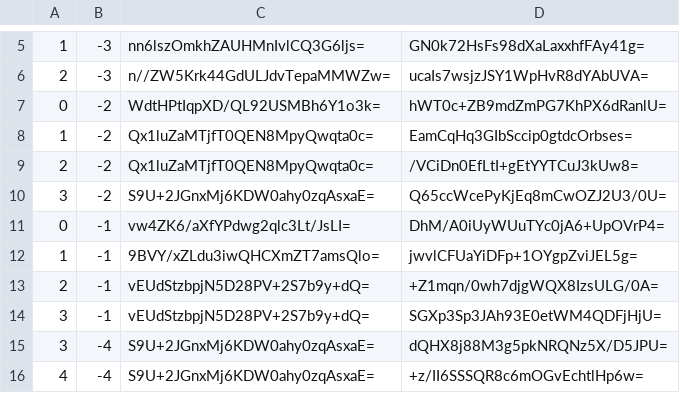
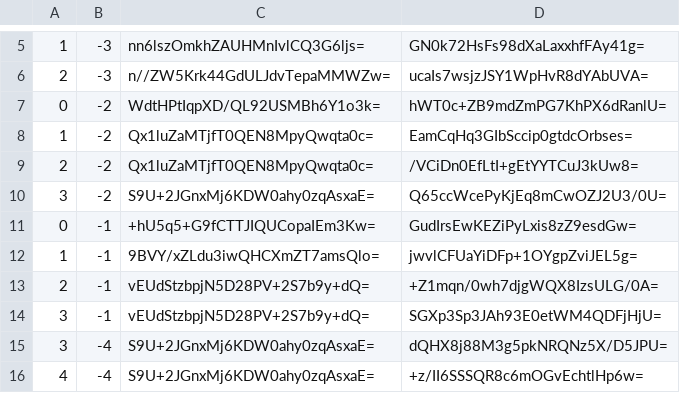
Before and after one commit to counterfitninja/netherlower, a CSV file: tiles/zoom.-1/metadata/k.0.-1.csv, drawn as a sheet; only a part is shown, gaps mark what is left out.

```diff
--- a/tiles/zoom.-1/metadata/k.0.-1.csv
+++ b/tiles/zoom.-1/metadata/k.0.-1.csv
@@ -10,3 +10,3 @@
 3,-2,S9U+2JGnxMj6KDW0ahy0zqAsxaE=,Q65ccWcePyKjEq8mCwOZJ2U3/0U=
-0,-1,vw4ZK6/aXfYPdwg2qlc3Lt/JsLI=,DhM/A0iUyWUuTYc0jA6+UpOVrP4=
+0,-1,+hU5q5+G9fCTTJIQUCopaIEm3Kw=,GudIrsEwKEZiPyLxis8zZ9esdGw=
 1,-1,9BVY/xZLdu3iwQHCXmZT7amsQlo=,jwvlCFUaYiDFp+1OYgpZviJEL5g=
```
Also changed, not shown: tiles/zoom.-1/metadata/k.-1.-1.csv, tiles/zoom.-1/metadata/k.-1.0.csv, 47 other files.
